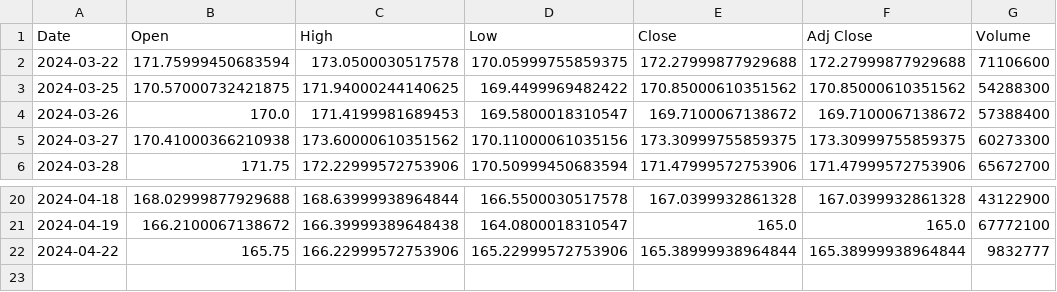
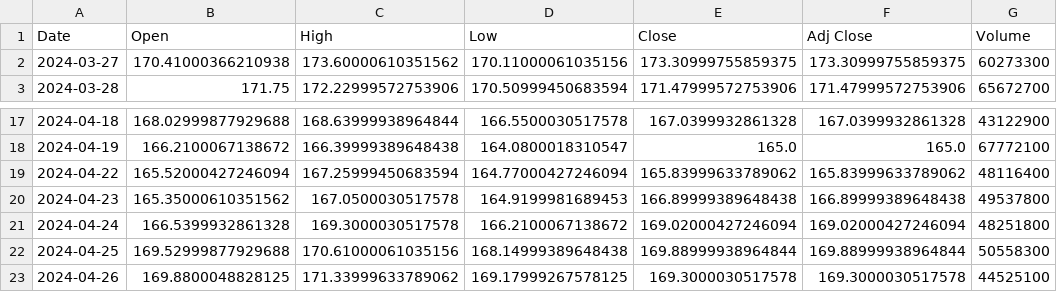
Before and after one commit to Emperor2004/Stock-Price, a CSV file: data_Apple.csv, drawn as a sheet; only a part is shown, gaps mark what is left out.

```diff
--- a/data_Apple.csv
+++ b/data_Apple.csv
@@ -1,5 +1,2 @@
 Date,Open,High,Low,Close,Adj Close,Volume
-2024-03-22,171.75999450683594,173.0500030517578,170.05999755859375,172.27999877929688,172.27999877929688,71106600
-2024-03-25,170.57000732421875,171.94000244140625,169.4499969482422,170.85000610351562,170.85000610351562,54288300
-2024-03-26,170.0,171.4199981689453,169.5800018310547,169.7100067138672,169.7100067138672,57388400
 2024-03-27,170.41000366210938,173.60000610351562,170.11000061035156,173.30999755859375,173.30999755859375,60273300
@@ -21,2 +18,6 @@ Date,Open,High,Low,Close,Adj Close,Volume
 2024-04-19,166.2100067138672,166.39999389648438,164.0800018310547,165.0,165.0,67772100
-2024-04-22,165.75,166.22999572753906,165.22999572753906,165.38999938964844,165.38999938964844,9832777
+2024-04-22,165.52000427246094,167.25999450683594,164.77000427246094,165.83999633789062,165.83999633789062,48116400
+2024-04-23,165.35000610351562,167.0500030517578,164.9199981689453,166.89999389648438,166.89999389648438,49537800
+2024-04-24,166.5399932861328,169.3000030517578,166.2100067138672,169.02000427246094,169.02000427246094,48251800
+2024-04-25,169.52999877929688,170.61000061035156,168.14999389648438,169.88999938964844,169.88999938964844,50558300
+2024-04-26,169.8800048828125,171.33999633789062,169.17999267578125,169.3000030517578,169.3000030517578,44525100
```
Also changed, not shown: data_Amazon.csv, data_Google.csv, 3 other files.
